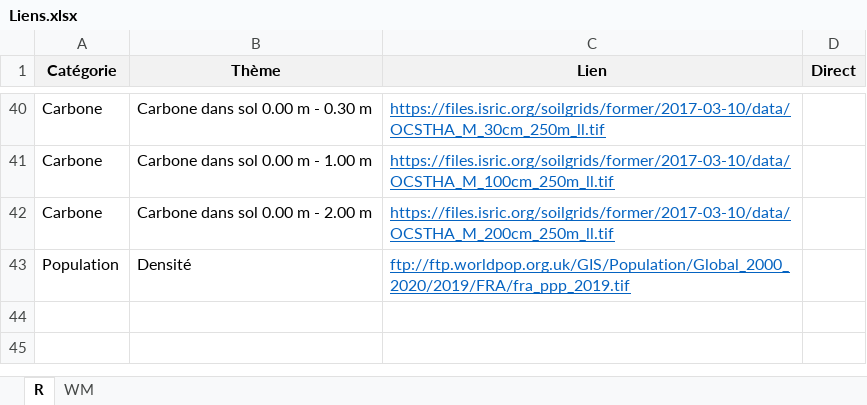
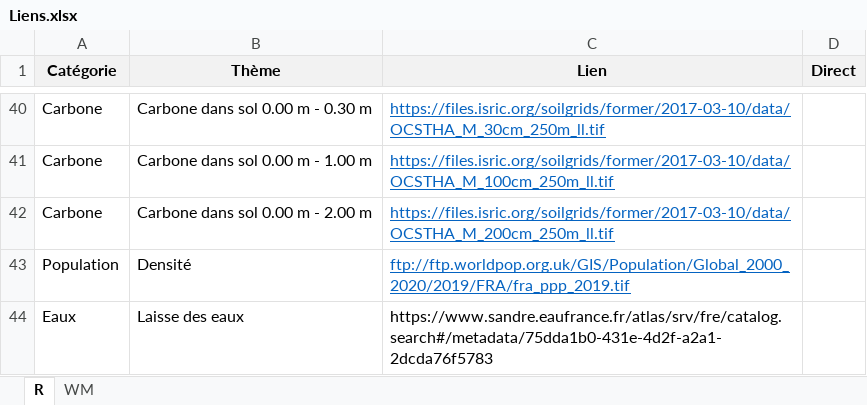
Before and after one commit to Tperret63/DataForet, an Excel workbook: inst/Liens.xlsx, sheet R, drawn as a sheet; only a part is shown, gaps mark what is left out; values as stored, in another font and other column widths than the file's, no borders; the diff names each change by its address in the sheet, - before the commit and + after, or states it on an @@ line.

Commit message:
Liens

```diff
--- a/inst/Liens.xlsx (sheet R)
+++ b/inst/Liens.xlsx (sheet R)
+row 44: Eaux | Laisse des eaux | https://www.sandre.eaufrance.fr/atlas/srv/fre/catalog.search#/metadata/75dda1b0-431e-4d2f-a2a1-2dcda76f5783
```
